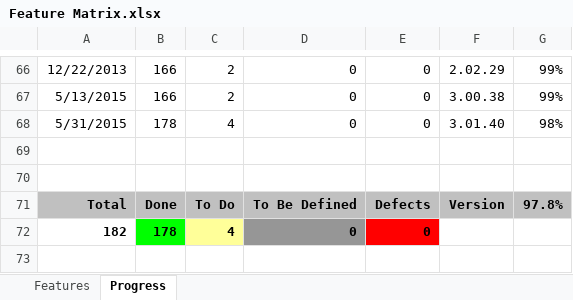
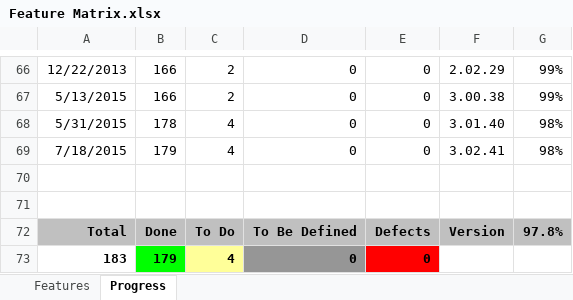
Before and after one commit to andy-goryachev/PasswordSafe, an Excel workbook: Feature Matrix.xlsx, sheet Progress, drawn as a sheet; only a part is shown, gaps mark what is left out; values as stored, in another font and other column widths than the file's, no borders; charts and pictures not drawn; addresses are those after the commit; the diff names each change by its address in the sheet, - before the commit and + after, or states it on an @@ line.

```diff
--- a/Feature Matrix.xlsx (sheet Progress)
+++ b/Feature Matrix.xlsx (sheet Progress)
+row 69: 7/18/2015 | 179 | 4 | 0 | 0 | 3.02.41 | 98%
-A73: 182
+A73: 183
-B73: 178
+B73: 179
```
Also changed, not shown: sheet Features, formulas that keep their value, charts or pictures, 3 other files.
